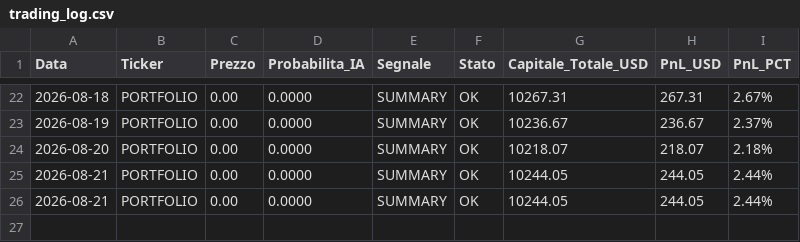
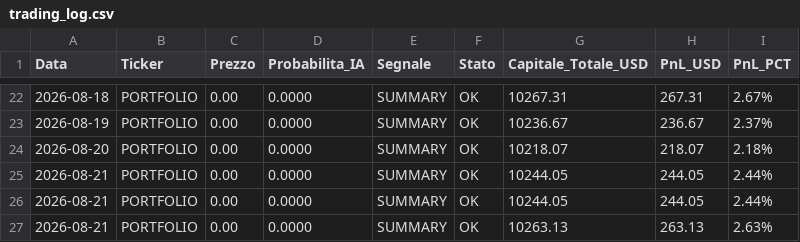
Before and after one commit to Belotti03/bot-trading-ml, a CSV file: trading_log.csv, drawn as a sheet; only a part is shown, gaps mark what is left out; the diff names each change by its address in the sheet, - before the commit and + after, or states it on an @@ line.

```diff
--- a/trading_log.csv
+++ b/trading_log.csv
+row 27: 2026-08-21 | PORTFOLIO | 0.00 | 0.0000 | SUMMARY | OK | 10263.13 | 263.13 | 2.63%
```
Also changed, not shown: 2 other files.
